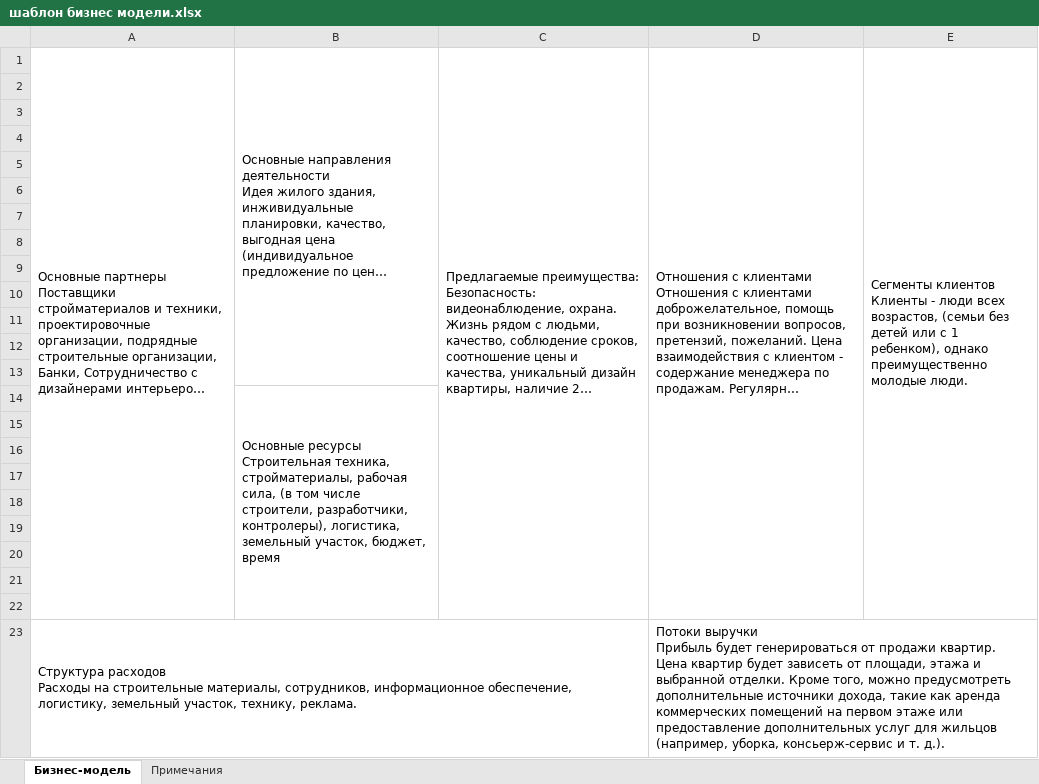
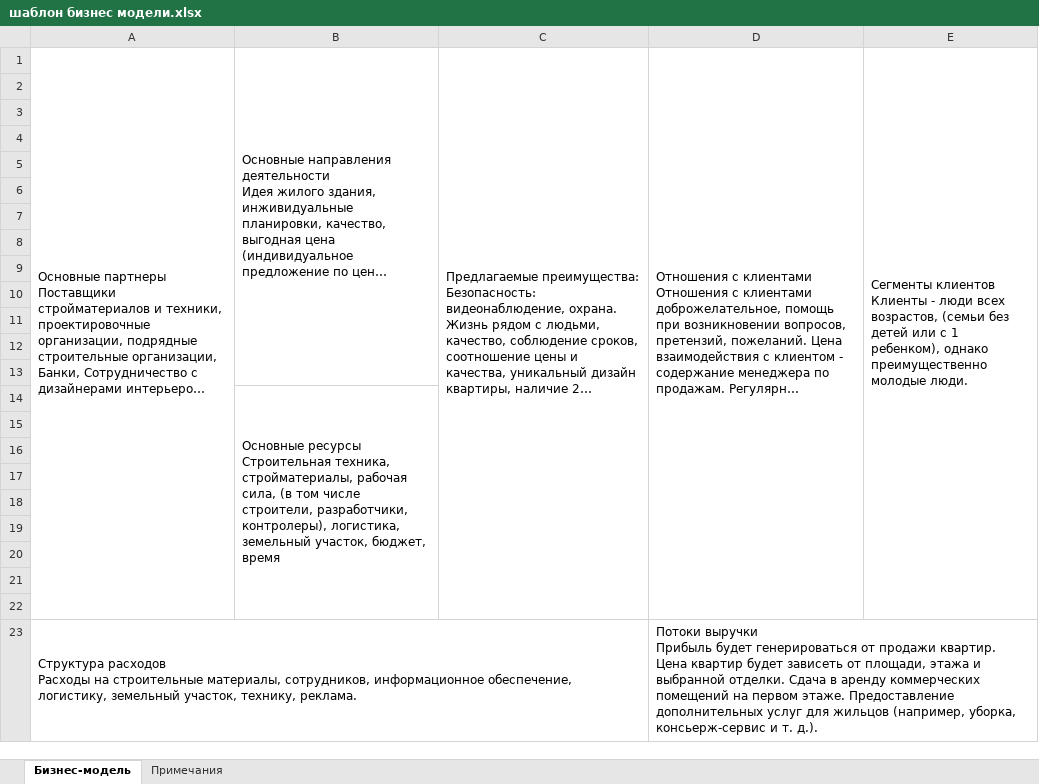
Before and after one commit to DnineO/3-term-of-SPBSTU, an Excel workbook: Бизнес-планирование в строительстве/шаблон бизнес модели.xlsx, sheet Бизнес-модель, drawn as a sheet; long unchanged cells end in …; values as stored, in another font and other column widths than the file's, no borders; the diff names each change by its address in the sheet, - before the commit and + after, or states it on an @@ line.

Commit message:
Update шаблон бизнес модели.xlsx

```diff
--- a/Бизнес-планирование в строительстве/шаблон бизнес модели.xlsx (sheet Бизнес-модель)
+++ b/Бизнес-планирование в строительстве/шаблон бизнес модели.xlsx (sheet Бизнес-модель)
-D23: …выбранной отделки. Кроме того, можно предусмотреть дополнительные источники дохода, такие как аренда коммерческих помещений на первом этаже или предоставление дополнительных услуг…
+D23: …выбранной отделки. Сдача в аренду коммерческих помещений на первом этаже. Предоставление дополнительных услуг…
```
